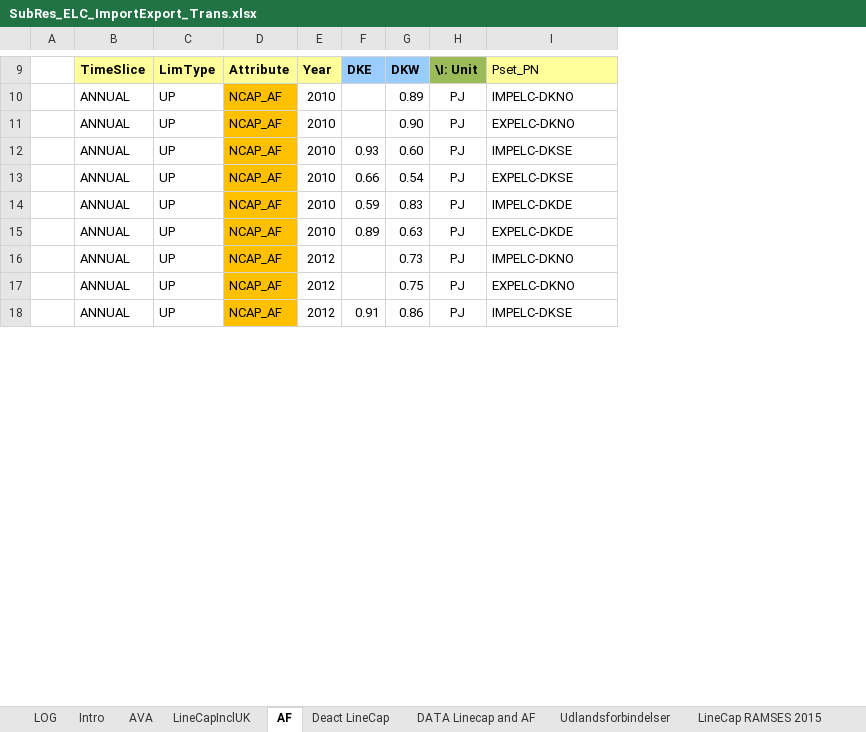
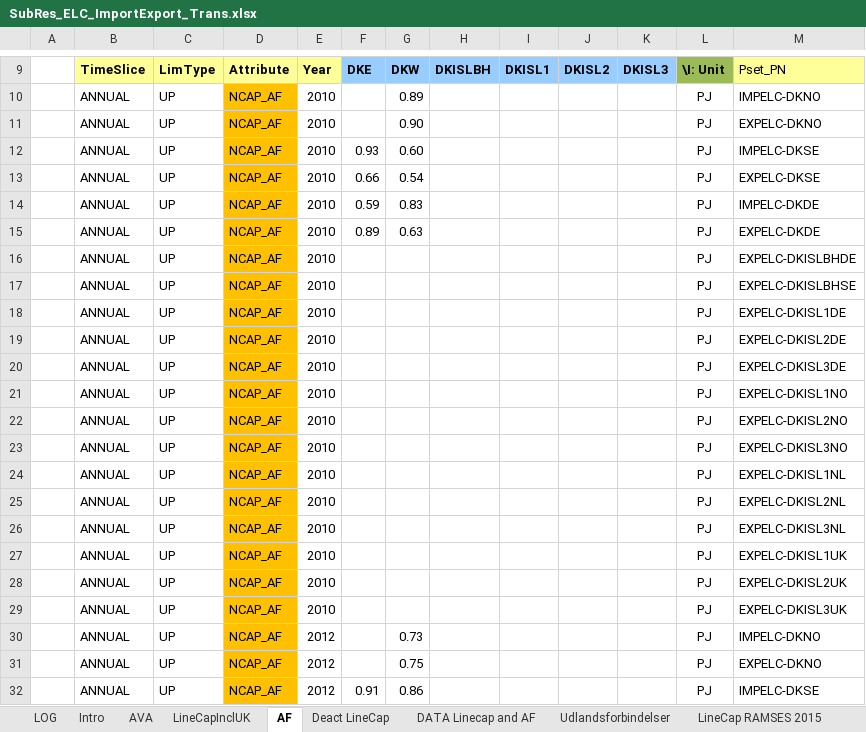
Before and after one commit to MikkelBosack/EnergyIsland, an Excel workbook: SubRES_TMPL/SubRes_ELC_ImportExport_Trans.xlsx, sheet AF, drawn as a sheet; only a part is shown, gaps mark what is left out; values as stored, in another font and other column widths than the file's, no borders; charts and pictures not drawn; the diff covers the shown part only; the diff names each change by its address in the sheet, - before the commit and + after, or states it on an @@ line.

```diff
--- a/SubRES_TMPL/SubRes_ELC_ImportExport_Trans.xlsx (sheet AF)
+++ b/SubRES_TMPL/SubRes_ELC_ImportExport_Trans.xlsx (sheet AF)
+column H, row 9: DKISLBH
+column I, row 9: DKISL1
+column J, row 9: DKISL2
+column K, row 9: DKISL3
+row 16:  | ANNUAL | UP | NCAP_AF | 2010 |  |  |  |  |  |  | PJ | EXPELC-DKISLBHDE
+row 17:  | ANNUAL | UP | NCAP_AF | 2010 |  |  |  |  |  |  | PJ | EXPELC-DKISLBHSE
+row 18:  | ANNUAL | UP | NCAP_AF | 2010 |  |  |  |  |  |  | PJ | EXPELC-DKISL1DE
+row 19:  | ANNUAL | UP | NCAP_AF | 2010 |  |  |  |  |  |  | PJ | EXPELC-DKISL2DE
+row 20:  | ANNUAL | UP | NCAP_AF | 2010 |  |  |  |  |  |  | PJ | EXPELC-DKISL3DE
+row 21:  | ANNUAL | UP | NCAP_AF | 2010 |  |  |  |  |  |  | PJ | EXPELC-DKISL1NO
+row 22:  | ANNUAL | UP | NCAP_AF | 2010 |  |  |  |  |  |  | PJ | EXPELC-DKISL2NO
+row 23:  | ANNUAL | UP | NCAP_AF | 2010 |  |  |  |  |  |  | PJ | EXPELC-DKISL3NO
+row 24:  | ANNUAL | UP | NCAP_AF | 2010 |  |  |  |  |  |  | PJ | EXPELC-DKISL1NL
+row 25:  | ANNUAL | UP | NCAP_AF | 2010 |  |  |  |  |  |  | PJ | EXPELC-DKISL2NL
+row 26:  | ANNUAL | UP | NCAP_AF | 2010 |  |  |  |  |  |  | PJ | EXPELC-DKISL3NL
+row 27:  | ANNUAL | UP | NCAP_AF | 2010 |  |  |  |  |  |  | PJ | EXPELC-DKISL1UK
+row 28:  | ANNUAL | UP | NCAP_AF | 2010 |  |  |  |  |  |  | PJ | EXPELC-DKISL2UK
+row 29:  | ANNUAL | UP | NCAP_AF | 2010 |  |  |  |  |  |  | PJ | EXPELC-DKISL3UK
```
Also changed, not shown: 70 added rows elsewhere in this sheet, sheet AVA, sheet LOG, formulas that keep their value, charts or pictures.
